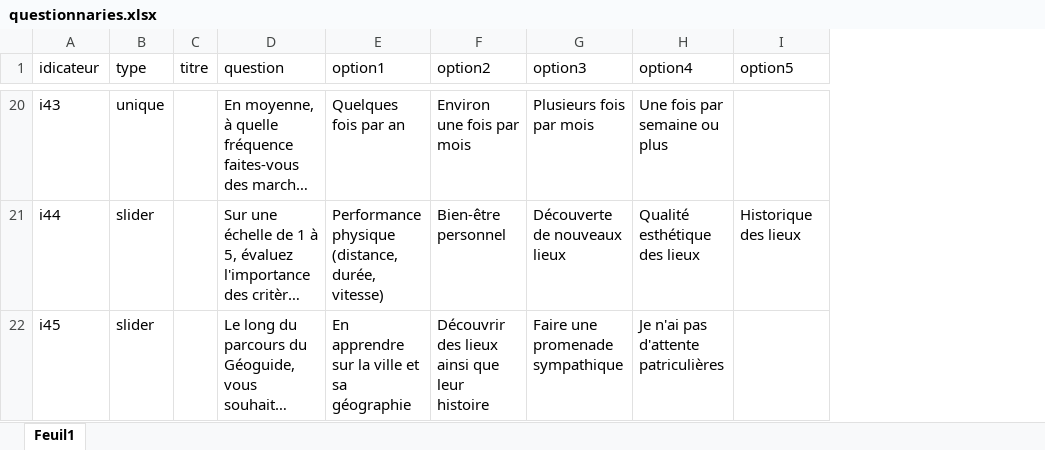
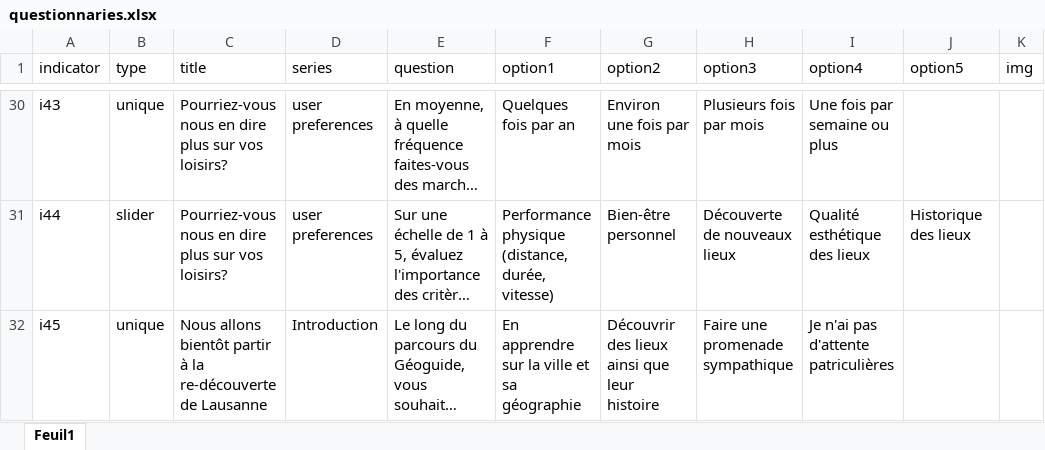
Before and after one commit to roubaka/Geoguide-React, an Excel workbook: my-app/src/data/questionnaries.xlsx, sheet Feuil1, drawn as a sheet; only a part is shown, gaps mark what is left out; long unchanged cells end in …; values as stored, in another font and other column widths than the file's, no borders; removed rows and columns are numbered as before the commit, all else as after; the diff covers the shown part only; the diff names each change by its address in the sheet, - before the commit and + after, or states it on an @@ line.

```diff
--- a/my-app/src/data/questionnaries.xlsx (sheet Feuil1)
+++ b/my-app/src/data/questionnaries.xlsx (sheet Feuil1)
-column C (titre), empty
+column C (title), rows 30-32: Pourriez-vous nous en dire plus sur vos loisirs? | Pourriez-vous nous en dire plus sur vos loisirs? | Nous allons bientôt partir à la re-découverte de Lausanne
+column D (series), rows 30-32: user preferences | user preferences | Introduction
+column K (img), empty
-A1: idicateur
+A1: indicator
-B32 (type): slider
+B32 (type): unique
```
Also changed, not shown: 12 added rows, 2 removed rows and 8 edited cells elsewhere in this sheet, my-app/src/data/stops_content_min.xlsx, 19 other files.
